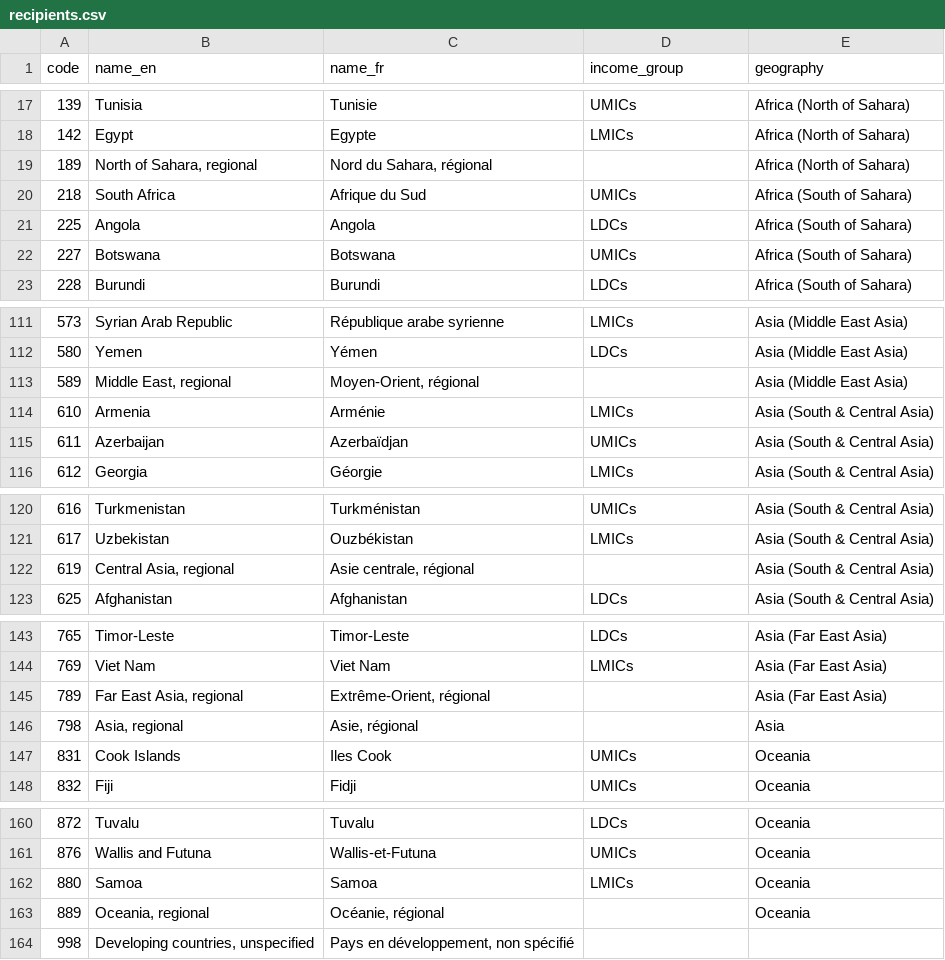
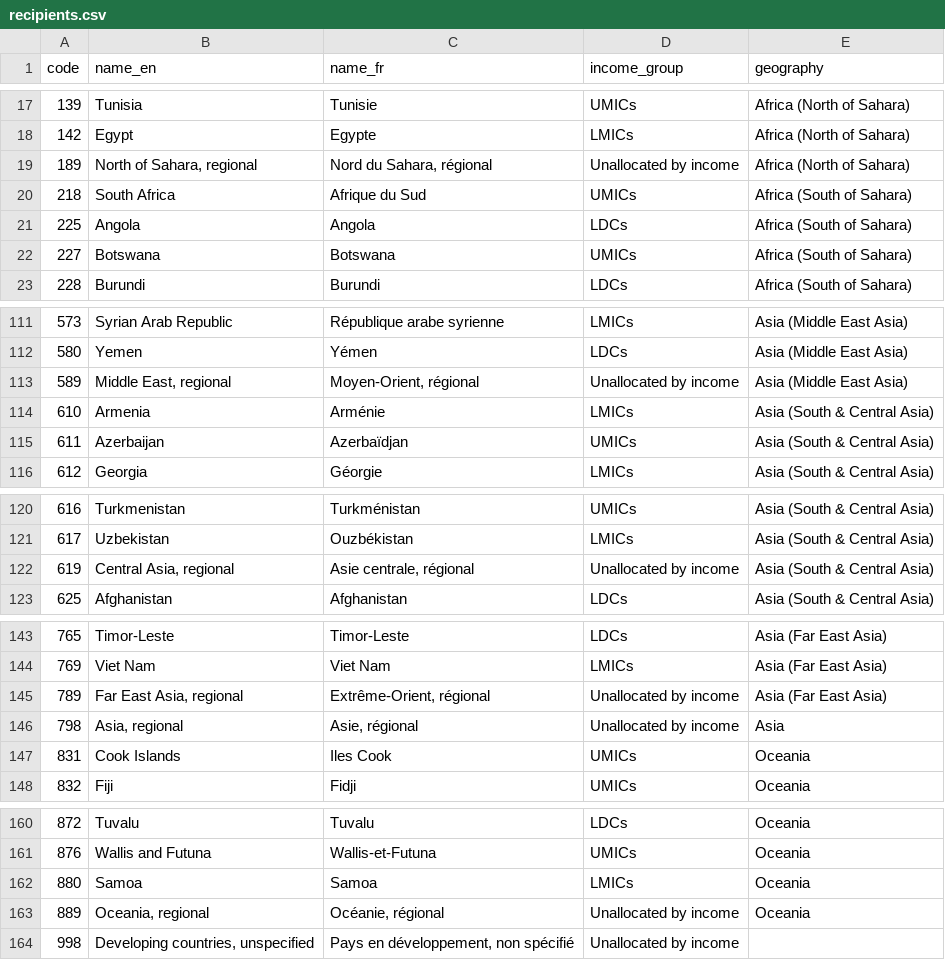
Before and after one commit to datasets/dac-and-crs-code-lists, a CSV file: data/recipients.csv, drawn as a sheet; only a part is shown, gaps mark what is left out; the diff covers the shown part only.

Commit message:
Explicity state income group
Part of the June 2018 update

```diff
--- a/data/recipients.csv
+++ b/data/recipients.csv
@@ -18,3 +18,3 @@
 "142","Egypt","Egypte","LMICs","Africa (North of Sahara)"
-"189","North of Sahara, regional","Nord du Sahara, régional","","Africa (North of Sahara)"
+"189","North of Sahara, regional","Nord du Sahara, régional","Unallocated by income","Africa (North of Sahara)"
 "218","South Africa","Afrique du Sud","UMICs","Africa (South of Sahara)"
@@ -112,3 +112,3 @@
 "580","Yemen","Yémen","LDCs","Asia (Middle East Asia)"
-"589","Middle East, regional","Moyen-Orient, régional","","Asia (Middle East Asia)"
+"589","Middle East, regional","Moyen-Orient, régional","Unallocated by income","Asia (Middle East Asia)"
 "610","Armenia","Arménie","LMICs","Asia (South & Central Asia)"
@@ -121,3 +121,3 @@
 "617","Uzbekistan","Ouzbékistan","LMICs","Asia (South & Central Asia)"
-"619","Central Asia, regional","Asie centrale, régional","","Asia (South & Central Asia)"
+"619","Central Asia, regional","Asie centrale, régional","Unallocated by income","Asia (South & Central Asia)"
 "625","Afghanistan","Afghanistan","LDCs","Asia (South & Central Asia)"
@@ -144,4 +144,4 @@
 "769","Viet Nam","Viet Nam","LMICs","Asia (Far East Asia)"
-"789","Far East Asia, regional","Extrême-Orient, régional","","Asia (Far East Asia)"
-"798","Asia, regional","Asie, régional","","Asia"
+"789","Far East Asia, regional","Extrême-Orient, régional","Unallocated by income","Asia (Far East Asia)"
+"798","Asia, regional","Asie, régional","Unallocated by income","Asia"
 "831","Cook Islands","Iles Cook","UMICs","Oceania"
@@ -162,3 +162,3 @@
 "880","Samoa","Samoa","LMICs","Oceania"
-"889","Oceania, regional","Océanie, régional","","Oceania"
-"998","Developing countries, unspecified","Pays en développement, non spécifié","",""
+"889","Oceania, regional","Océanie, régional","Unallocated by income","Oceania"
+"998","Developing countries, unspecified","Pays en développement, non spécifié","Unallocated by income",""
```
Also changed, not shown: 10 edited cells elsewhere in this file.
